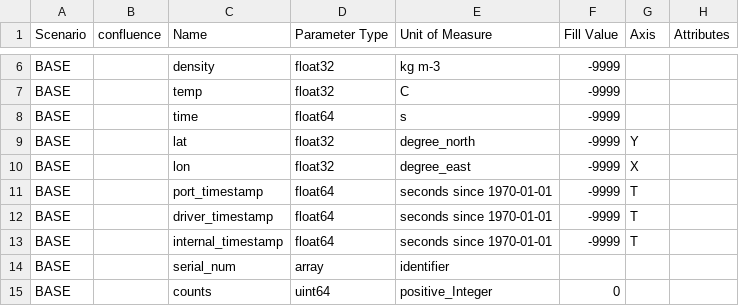
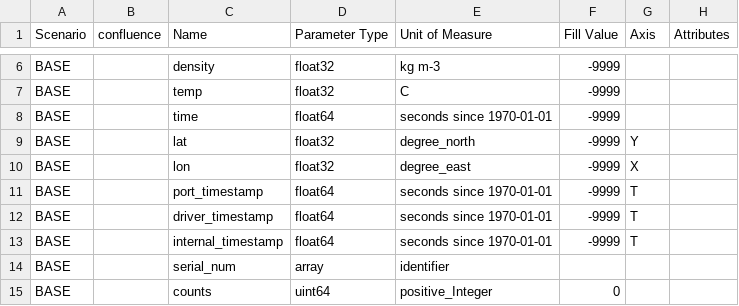
Before and after one commit to ooici/ion-definitions, a CSV file: res/preload/r2_ioc/ParameterDefs.csv, drawn as a sheet; only a part is shown, gaps mark what is left out; the diff names each change by its address in the sheet, - before the commit and + after, or states it on an @@ line.

Commit message:
Luke: changes time to use "since"

```diff
--- a/res/preload/r2_ioc/ParameterDefs.csv
+++ b/res/preload/r2_ioc/ParameterDefs.csv
-E8 (Unit of Measure): s
+E8 (Unit of Measure): seconds since 1970-01-01
```
